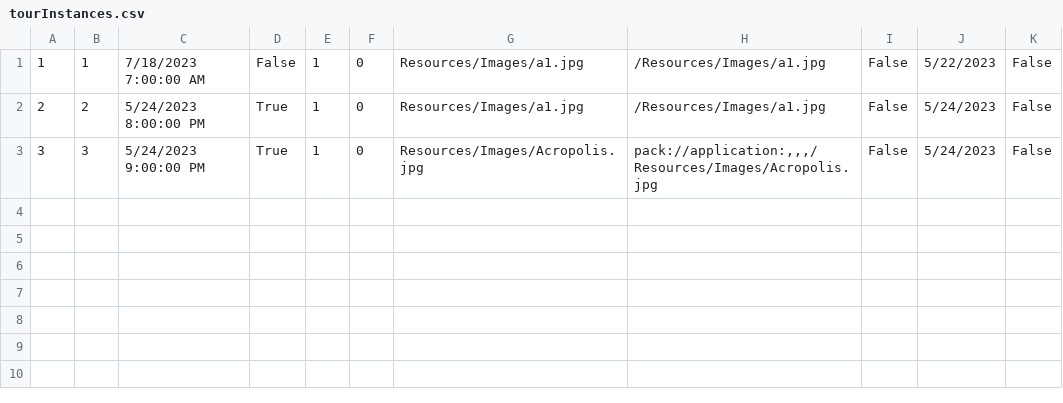
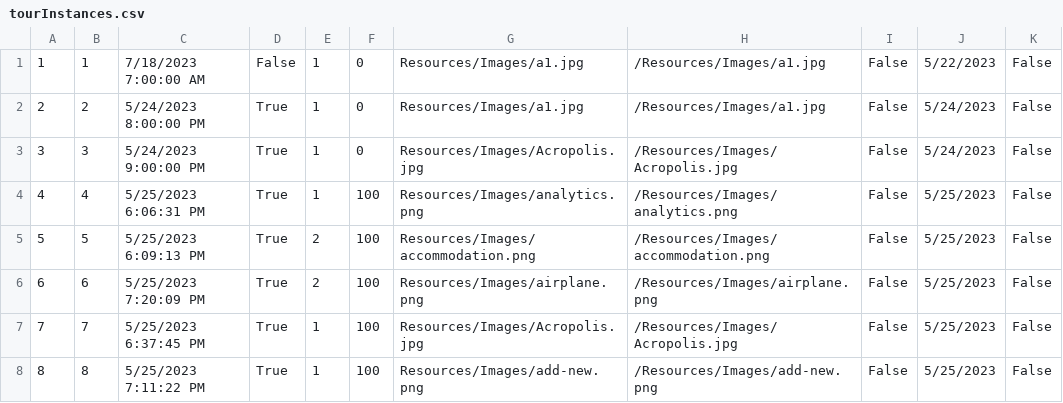
Before and after one commit to anjalovric/Tim1, a CSV file: InitialProject/Resources/Data/tourInstances.csv, drawn as a sheet.

```diff
--- a/InitialProject/Resources/Data/tourInstances.csv
+++ b/InitialProject/Resources/Data/tourInstances.csv
@@ -2,2 +2,7 @@
 2|2|5/24/2023 8:00:00 PM|True|1|0|Resources/Images/a1.jpg|/Resources/Images/a1.jpg|False|5/24/2023|False
-3|3|5/24/2023 9:00:00 PM|True|1|0|Resources/Images/Acropolis.jpg|pack://application:,,,/Resources/Images/Acropolis.jpg|False|5/24/2023|False
+3|3|5/24/2023 9:00:00 PM|True|1|0|Resources/Images/Acropolis.jpg|/Resources/Images/Acropolis.jpg|False|5/24/2023|False
+4|4|5/25/2023 6:06:31 PM|True|1|100|Resources/Images/analytics.png|/Resources/Images/analytics.png|False|5/25/2023|False
+5|5|5/25/2023 6:09:13 PM|True|2|100|Resources/Images/accommodation.png|/Resources/Images/accommodation.png|False|5/25/2023|False
+6|6|5/25/2023 7:20:09 PM|True|2|100|Resources/Images/airplane.png|/Resources/Images/airplane.png|False|5/25/2023|False
+7|7|5/25/2023 6:37:45 PM|True|1|100|Resources/Images/Acropolis.jpg|/Resources/Images/Acropolis.jpg|False|5/25/2023|False
+8|8|5/25/2023 7:11:22 PM|True|1|100|Resources/Images/add-new.png|/Resources/Images/add-new.png|False|5/25/2023|False
```
Also changed, not shown: InitialProject/Resources/Data/ordinaryRequests.csv, 17 other files.
